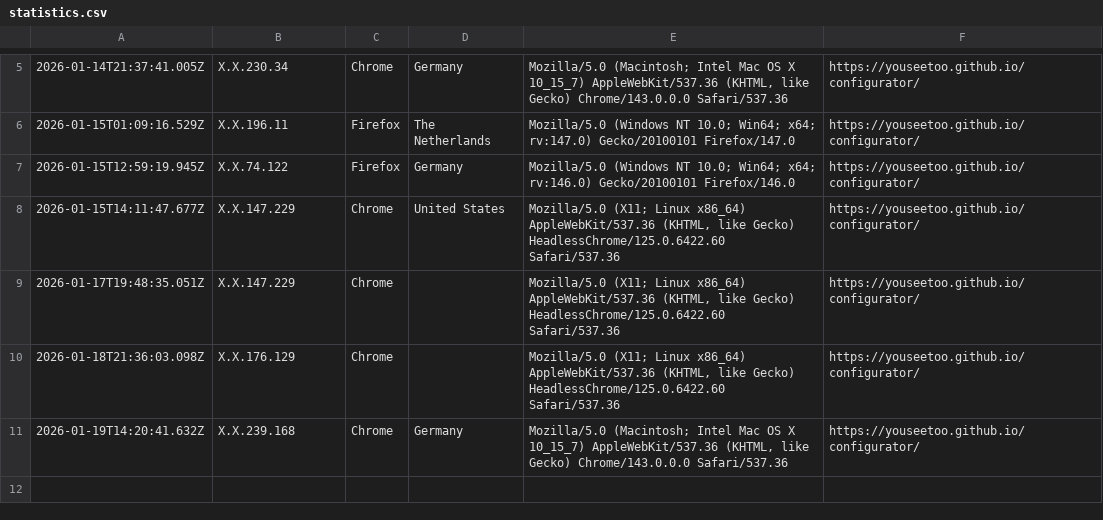
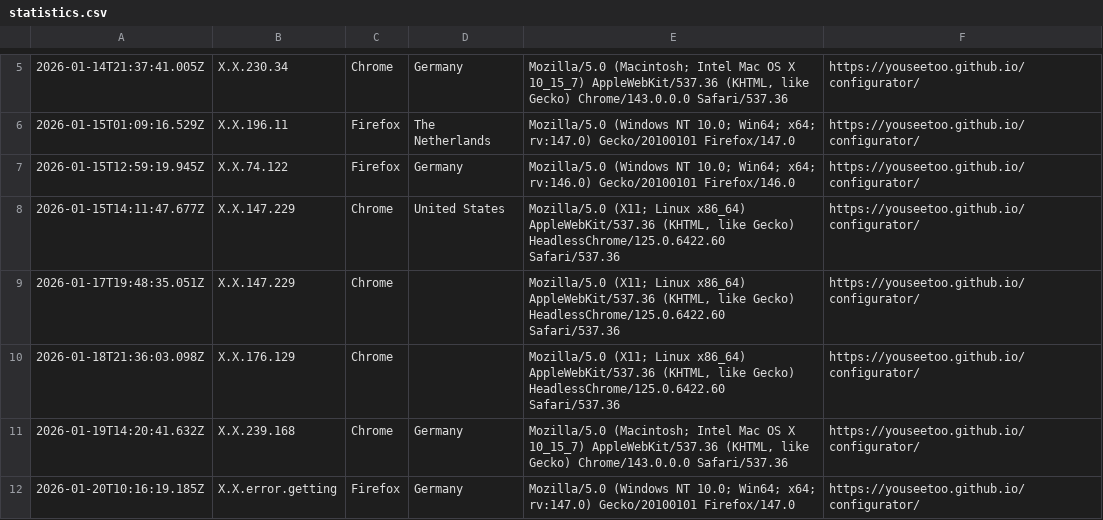
Before and after one commit to beniroquai/openUC2-OptiKit-Store, a CSV file: statistics/statistics.csv, drawn as a sheet; only a part is shown, gaps mark what is left out; the diff names each change by its address in the sheet, - before the commit and + after, or states it on an @@ line.

Commit message:
Add user statistics entry: 2026-01-20T10:16:19.185Z

```diff
--- a/statistics/statistics.csv
+++ b/statistics/statistics.csv
+row 12: 2026-01-20T10:16:19.185Z | X.X.error.getting | Firefox | Germany | Mozilla/5.0 (Windows NT 10.0; Win64; x64; rv:147.0) Gecko/20100101 Firefox/147.0 | https://youseetoo.github.io/configurator/
```
